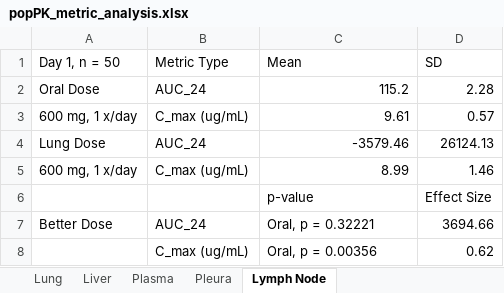
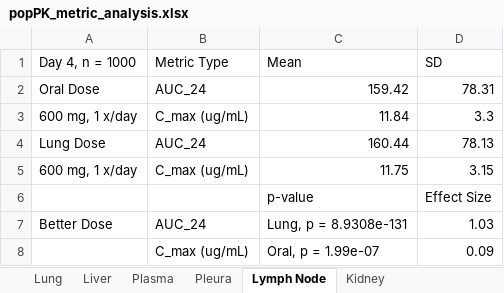
Before and after one commit to nstrawha/Inhaled-TB-Treatment-PopPKPD, an Excel workbook: Outputs/RIF/Tables/popPK_metric_analysis.xlsx, sheet Lymph Node, drawn as a sheet; values as stored, in another font and other column widths than the file's, no borders; removed rows and columns are numbered as before the commit, all else as after; the diff names each change by its address in the sheet, - before the commit and + after, or states it on an @@ line.

```diff
--- a/Outputs/RIF/Tables/popPK_metric_analysis.xlsx (sheet Lymph Node)
+++ b/Outputs/RIF/Tables/popPK_metric_analysis.xlsx (sheet Lymph Node)
+sheet tab: Kidney
-A1: Day 1, n = 50
+A1: Day 4, n = 1000
-C2 (Mean): 115.2
+C2 (Mean): 159.42
-D2 (SD): 2.28
+D2 (SD): 78.31
-C3 (Mean): 9.61
+C3 (Mean): 11.84
-D3 (SD): 0.57
+D3 (SD): 3.3
-C4 (Mean): -3579.46
+C4 (Mean): 160.44
-D4 (SD): 26124.13
+D4 (SD): 78.13
-C5 (Mean): 8.99
+C5 (Mean): 11.75
-D5 (SD): 1.46
+D5 (SD): 3.15
-C7 (Mean): Oral, p = 0.32221
+C7 (Mean): Lung, p = 8.9308e-131
-D7 (SD): 3694.66
+D7 (SD): 1.03
-row 8:  | C_max (ug/mL) | Oral, p = 0.00356 | 0.62
+row 8:  | C_max (ug/mL) | Oral, p = 1.99e-07 | 0.09
```
Also changed, not shown: sheet Plasma, sheet Lung, sheet Liver, sheet Pleura, Outputs/RIF/Tables/AUC_comparisons.xlsx, Outputs/RIF/Tables/Cmax_comparisons.xlsx, 42 other files.
